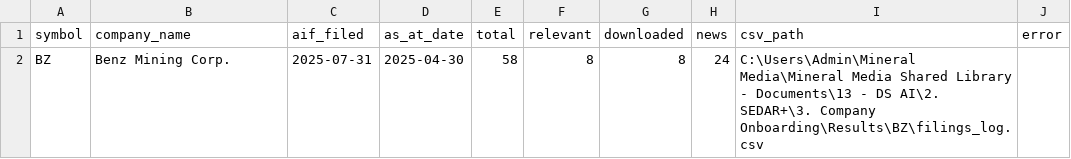
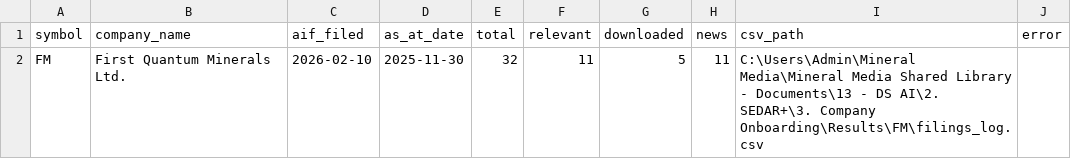
Before and after one commit to gcbarclawbot/sedar-automation, a CSV file: 3. Company Onboarding/Results/onboarding_summary.csv, drawn as a sheet; removed rows and columns are numbered as before the commit, all else as after; the diff names each change by its address in the sheet, - before the commit and + after, or states it on an @@ line.

```diff
--- a/3. Company Onboarding/Results/onboarding_summary.csv
+++ b/3. Company Onboarding/Results/onboarding_summary.csv
-row 2: BZ | Benz Mining Corp. | 2025-07-31 | 2025-04-30 | 58 | 8 | 8 | 24 | C:\Users\Admin\Mineral Media\Mineral Media Shared Library - Documents\13 - DS AI\2. SEDAR+\3. Company Onboarding\Results\BZ\filings_log.csv
+row 2: FM | First Quantum Minerals Ltd. | 2026-02-10 | 2025-11-30 | 32 | 11 | 5 | 11 | C:\Users\Admin\Mineral Media\Mineral Media Shared Library - Documents\13 - DS AI\2. SEDAR+\3. Company Onboarding\Results\FM\filings_log.csv
```
Also changed, not shown: 4 other files.
